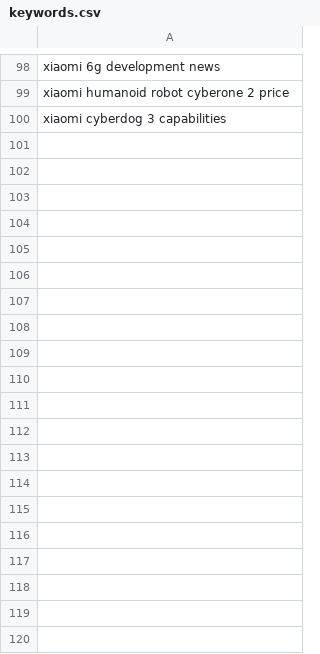
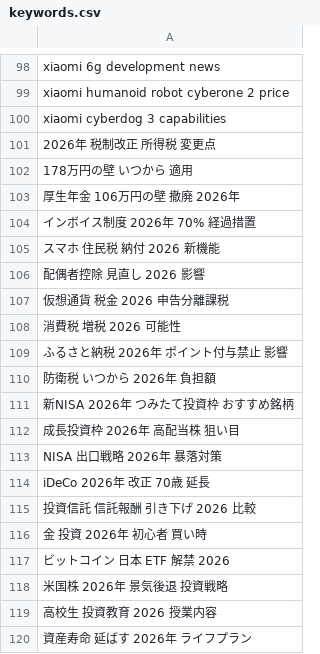
Before and after one commit to trueJinias/project-blitz, a CSV file: keywords.csv, drawn as a sheet; only a part is shown, gaps mark what is left out; the diff covers the shown part only.

```diff
--- a/keywords.csv
+++ b/keywords.csv
@@ -100 +100,21 @@ xiaomi humanoid robot cyberone 2 price
 xiaomi cyberdog 3 capabilities
+2026年 税制改正 所得税 変更点
+178万円の壁 いつから 適用
+厚生年金 106万円の壁 撤廃 2026年
+インボイス制度 2026年 70% 経過措置
+スマホ 住民税 納付 2026 新機能
+配偶者控除 見直し 2026 影響
+仮想通貨 税金 2026 申告分離課税
+消費税 増税 2026 可能性
+ふるさと納税 2026年 ポイント付与禁止 影響
+防衛税 いつから 2026年 負担額
+新NISA 2026年 つみたて投資枠 おすすめ銘柄
+成長投資枠 2026年 高配当株 狙い目
+NISA 出口戦略 2026年 暴落対策
+iDeCo 2026年 改正 70歳 延長
+投資信託 信託報酬 引き下げ 2026 比較
+金 投資 2026年 初心者 買い時
+ビットコイン 日本 ETF 解禁 2026
+米国株 2026年 景気後退 投資戦略
+高校生 投資教育 2026 授業内容
+資産寿命 延ばす 2026年 ライフプラン
```
Also changed, not shown: 30 added rows elsewhere in this file, 5 other files.
